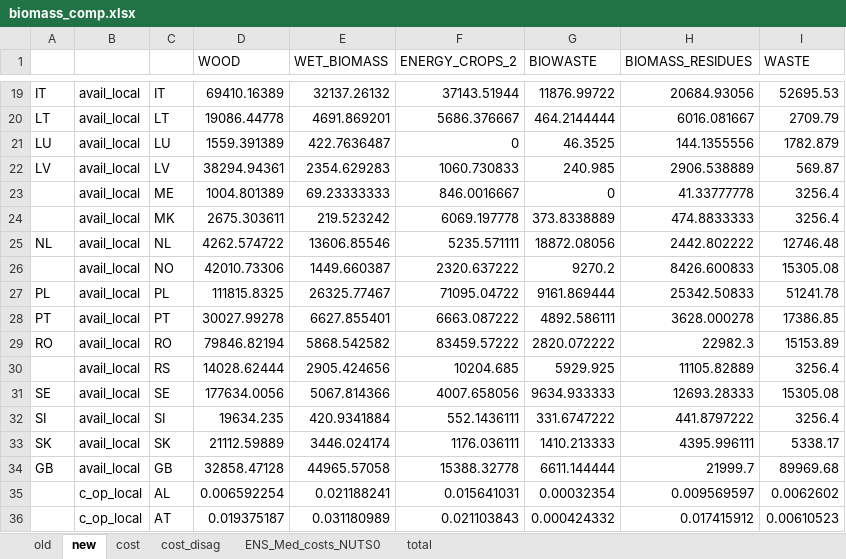
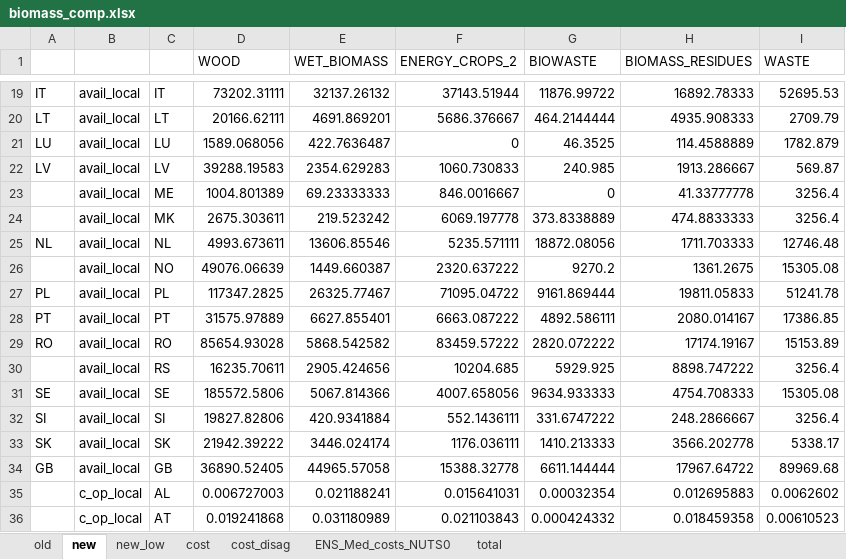
Before and after one commit to energyscope/EnergyScope_multi_cells, an Excel workbook: Data/exogenous_data/regions/biomass_comp.xlsx, sheet new, drawn as a sheet; only a part is shown, gaps mark what is left out; values as stored, in another font and other column widths than the file's, no borders; charts and pictures not drawn; the diff covers the shown part only; the diff names each change by its address in the sheet, - before the commit and + after, or states it on an @@ line.

Commit message:
:card_file_box: update biomass potentials
* change lanscape care from BIOMASS_RESIDUES to WOOD

```diff
--- a/Data/exogenous_data/regions/biomass_comp.xlsx (sheet new)
+++ b/Data/exogenous_data/regions/biomass_comp.xlsx (sheet new)
+sheet tab: new_low
-D19 (WOOD): 69410.16389
+D19 (WOOD): 73202.31111
-H19 (BIOMASS_RESIDUES): 20684.93056
+H19 (BIOMASS_RESIDUES): 16892.78333
-D20 (WOOD): 19086.44778
+D20 (WOOD): 20166.62111
-H20 (BIOMASS_RESIDUES): 6016.081667
+H20 (BIOMASS_RESIDUES): 4935.908333
-D21 (WOOD): 1559.391389
+D21 (WOOD): 1589.068056
-H21 (BIOMASS_RESIDUES): 144.1355556
+H21 (BIOMASS_RESIDUES): 114.4588889
-D22 (WOOD): 38294.94361
+D22 (WOOD): 39288.19583
-H22 (BIOMASS_RESIDUES): 2906.538889
+H22 (BIOMASS_RESIDUES): 1913.286667
-D25 (WOOD): 4262.574722
+D25 (WOOD): 4993.673611
-H25 (BIOMASS_RESIDUES): 2442.802222
+H25 (BIOMASS_RESIDUES): 1711.703333
-D26 (WOOD): 42010.73306
+D26 (WOOD): 49076.06639
-H26 (BIOMASS_RESIDUES): 8426.600833
+H26 (BIOMASS_RESIDUES): 1361.2675
-D27 (WOOD): 111815.8325
+D27 (WOOD): 117347.2825
-H27 (BIOMASS_RESIDUES): 25342.50833
+H27 (BIOMASS_RESIDUES): 19811.05833
-D28 (WOOD): 30027.99278
+D28 (WOOD): 31575.97889
-H28 (BIOMASS_RESIDUES): 3628.000278
+H28 (BIOMASS_RESIDUES): 2080.014167
-D29 (WOOD): 79846.82194
+D29 (WOOD): 85654.93028
-H29 (BIOMASS_RESIDUES): 22982.3
+H29 (BIOMASS_RESIDUES): 17174.19167
-D30 (WOOD): 14028.62444
+D30 (WOOD): 16235.70611
-H30 (BIOMASS_RESIDUES): 11105.82889
+H30 (BIOMASS_RESIDUES): 8898.747222
-D31 (WOOD): 177634.0056
+D31 (WOOD): 185572.5806
-H31 (BIOMASS_RESIDUES): 12693.28333
+H31 (BIOMASS_RESIDUES): 4754.708333
-D32 (WOOD): 19634.235
+D32 (WOOD): 19827.82806
-H32 (BIOMASS_RESIDUES): 441.8797222
+H32 (BIOMASS_RESIDUES): 248.2866667
-D33 (WOOD): 21112.59889
+D33 (WOOD): 21942.39222
-H33 (BIOMASS_RESIDUES): 4395.996111
+H33 (BIOMASS_RESIDUES): 3566.202778
-D34 (WOOD): 32858.47128
+D34 (WOOD): 36890.52405
-H34 (BIOMASS_RESIDUES): 21999.7
+H34 (BIOMASS_RESIDUES): 17967.64722
-D35 (WOOD): 0.006592254
+D35 (WOOD): 0.006727003
-H35 (BIOMASS_RESIDUES): 0.009569597
+H35 (BIOMASS_RESIDUES): 0.012695883
-D36 (WOOD): 0.019375187
+D36 (WOOD): 0.019241868
-H36 (BIOMASS_RESIDUES): 0.017415912
+H36 (BIOMASS_RESIDUES): 0.018459358
```
Also changed, not shown: 88 edited cells elsewhere in this sheet, sheet cost, sheet total, charts or pictures, 52 other files.
